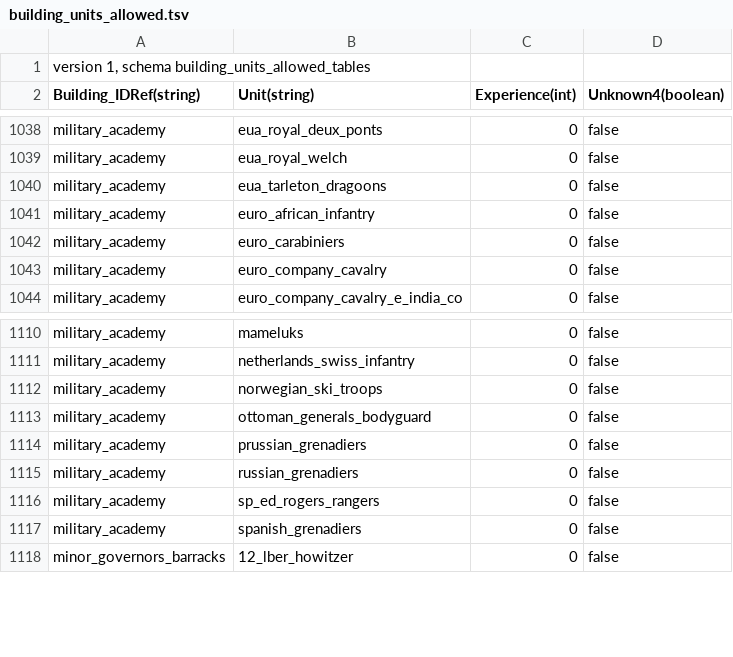
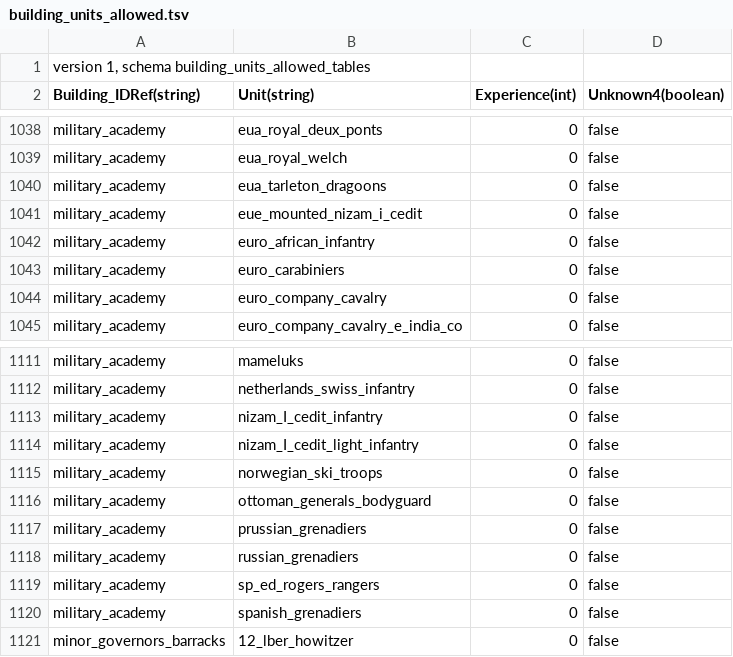
Before and after one commit to ilia-sharafutdinov/fellahin, a TSV file: pack/db/building_units_allowed_tables/building_units_allowed.tsv, drawn as a sheet; only a part is shown, gaps mark what is left out.

Commit message:
allowed training Nizam I Cedit in military academy

```diff
--- a/pack/db/building_units_allowed_tables/building_units_allowed.tsv
+++ b/pack/db/building_units_allowed_tables/building_units_allowed.tsv
@@ -1040,2 +1040,3 @@ Building_IDRef(string)	Unit(string)	Experience(int)	Unknown4(boolean)
 "military_academy"	"eua_tarleton_dragoons"	0	false
+"military_academy"	"eue_mounted_nizam_i_cedit"	0	false
 "military_academy"	"euro_african_infantry"	0	false
@@ -1111,2 +1112,4 @@ Building_IDRef(string)	Unit(string)	Experience(int)	Unknown4(boolean)
 "military_academy"	"netherlands_swiss_infantry"	0	false
+"military_academy"	"nizam_I_cedit_infantry"	0	false
+"military_academy"	"nizam_I_cedit_light_infantry"	0	false
 "military_academy"	"norwegian_ski_troops"	0	false
```
